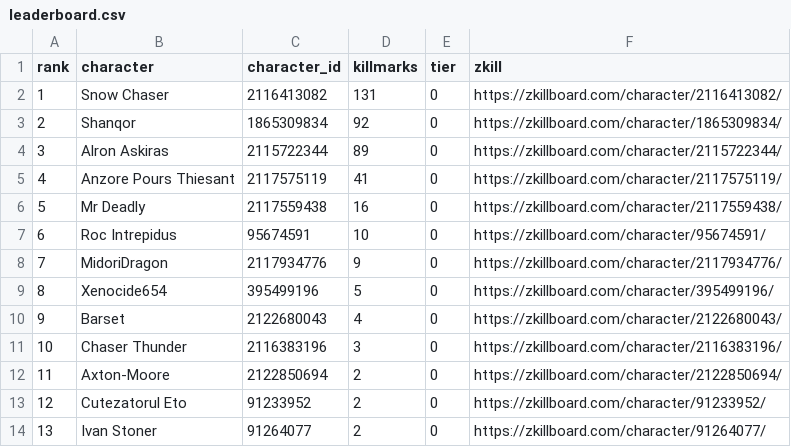
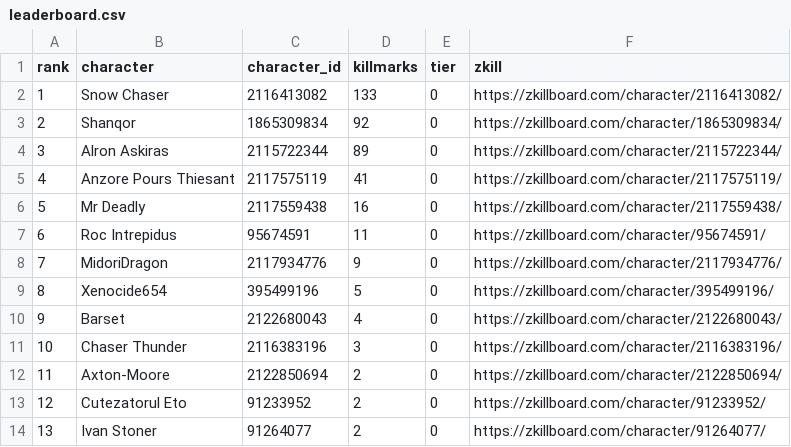
Before and after one commit to Schlaibi/optm-killmark-tracker, a CSV file: data/leaderboard.csv, drawn as a sheet.

```diff
--- a/data/leaderboard.csv
+++ b/data/leaderboard.csv
@@ -1,3 +1,3 @@
 rank,character,character_id,killmarks,tier,zkill
-1,Snow Chaser,2116413082,131,0,https://zkillboard.com/character/2116413082/
+1,Snow Chaser,2116413082,133,0,https://zkillboard.com/character/2116413082/
 2,Shanqor,1865309834,92,0,https://zkillboard.com/character/1865309834/
@@ -6,3 +6,3 @@ rank,character,character_id,killmarks,tier,zkill
 5,Mr Deadly,2117559438,16,0,https://zkillboard.com/character/2117559438/
-6,Roc Intrepidus,95674591,10,0,https://zkillboard.com/character/95674591/
+6,Roc Intrepidus,95674591,11,0,https://zkillboard.com/character/95674591/
 7,MidoriDragon,2117934776,9,0,https://zkillboard.com/character/2117934776/
```
Also changed, not shown: 2 other files.
